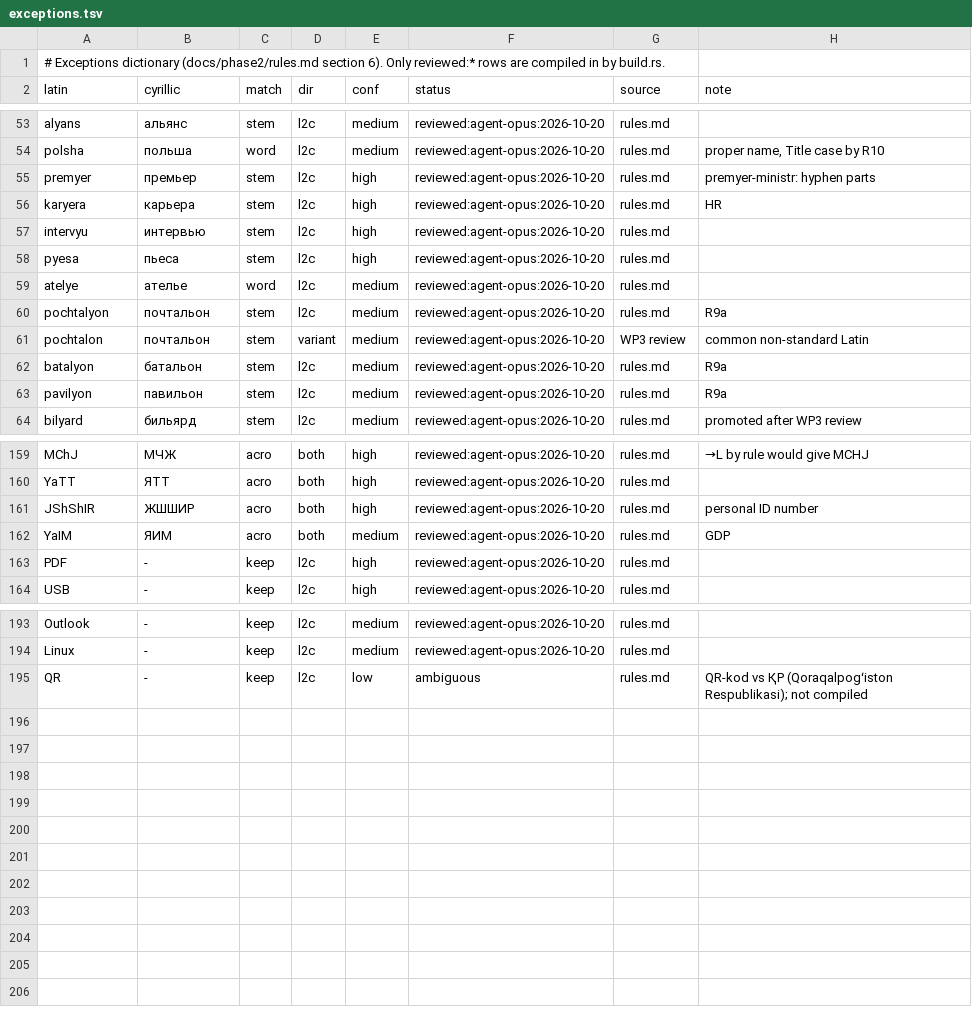
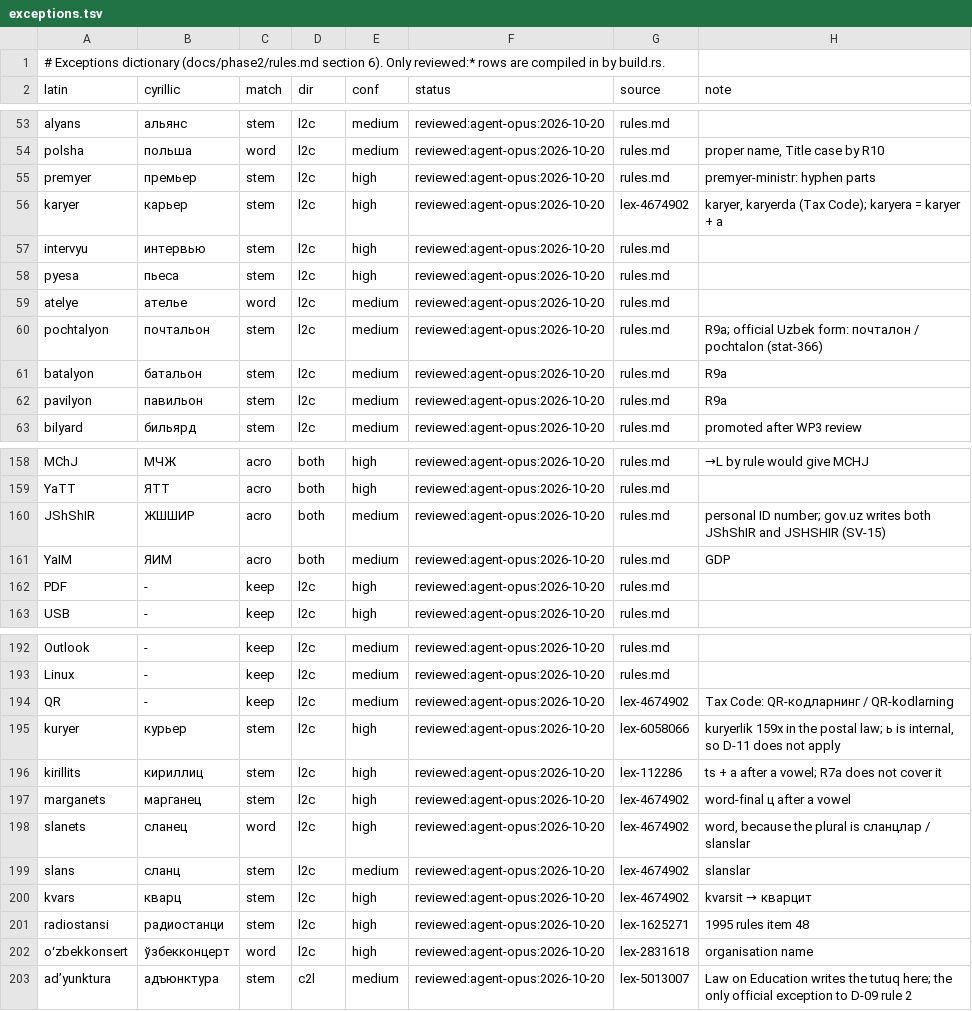
Before and after one commit to bakhodirovxz/Office, a TSV file: crates/uz-translit/data/exceptions.tsv, drawn as a sheet; only a part is shown, gaps mark what is left out.

Commit message:
Phase 2: uz-translit reformed 2026 Latin alphabet option (default 1995) and source-verification dictionary changes

```diff
--- a/crates/uz-translit/data/exceptions.tsv
+++ b/crates/uz-translit/data/exceptions.tsv
@@ -55,3 +55,3 @@ polsha	польша	word	l2c	medium	reviewed:agent-opus:2026-10-20	rules.md	prop
 premyer	премьер	stem	l2c	high	reviewed:agent-opus:2026-10-20	rules.md	premyer-ministr: hyphen parts
-karyera	карьера	stem	l2c	high	reviewed:agent-opus:2026-10-20	rules.md	HR
+karyer	карьер	stem	l2c	high	reviewed:agent-opus:2026-10-20	lex-4674902	karyer, karyerda (Tax Code); karyera = karyer + a
 intervyu	интервью	stem	l2c	high	reviewed:agent-opus:2026-10-20	rules.md	
@@ -59,4 +59,3 @@ pyesa	пьеса	stem	l2c	high	reviewed:agent-opus:2026-10-20	rules.md
 atelye	ателье	word	l2c	medium	reviewed:agent-opus:2026-10-20	rules.md	
-pochtalyon	почтальон	stem	l2c	medium	reviewed:agent-opus:2026-10-20	rules.md	R9a
-pochtalon	почтальон	stem	variant	medium	reviewed:agent-opus:2026-10-20	WP3 review	common non-standard Latin
+pochtalyon	почтальон	stem	l2c	medium	reviewed:agent-opus:2026-10-20	rules.md	R9a; official Uzbek form: почталон / pochtalon (stat-366)
 batalyon	батальон	stem	l2c	medium	reviewed:agent-opus:2026-10-20	rules.md	R9a
@@ -160,3 +159,3 @@ MChJ	МЧЖ	acro	both	high	reviewed:agent-opus:2026-10-20	rules.md	→L by rule
 YaTT	ЯТТ	acro	both	high	reviewed:agent-opus:2026-10-20	rules.md	
-JShShIR	ЖШШИР	acro	both	high	reviewed:agent-opus:2026-10-20	rules.md	personal ID number
+JShShIR	ЖШШИР	acro	both	medium	reviewed:agent-opus:2026-10-20	rules.md	personal ID number; gov.uz writes both JShShIR and JSHSHIR (SV-15)
 YaIM	ЯИМ	acro	both	medium	reviewed:agent-opus:2026-10-20	rules.md	GDP
@@ -194,2 +193,11 @@ Outlook	-	keep	l2c	medium	reviewed:agent-opus:2026-10-20	rules.md
 Linux	-	keep	l2c	medium	reviewed:agent-opus:2026-10-20	rules.md	
-QR	-	keep	l2c	low	ambiguous	rules.md	QR-kod vs ҚР (Qoraqalpogʻiston Respublikasi); not compiled
+QR	-	keep	l2c	medium	reviewed:agent-opus:2026-10-20	lex-4674902	Tax Code: QR-кодларнинг / QR-kodlarning
+kuryer	курьер	stem	l2c	high	reviewed:agent-opus:2026-10-20	lex-6058066	kuryerlik 159x in the postal law; ь is internal, so D-11 does not apply
+kirillits	кириллиц	stem	l2c	high	reviewed:agent-opus:2026-10-20	lex-112286	ts + a after a vowel; R7a does not cover it
+marganets	марганец	stem	l2c	high	reviewed:agent-opus:2026-10-20	lex-4674902	word-final ц after a vowel
+slanets	сланец	word	l2c	high	reviewed:agent-opus:2026-10-20	lex-4674902	word, because the plural is сланцлар / slanslar
+slans	сланц	stem	l2c	medium	reviewed:agent-opus:2026-10-20	lex-4674902	slanslar
+kvars	кварц	stem	l2c	high	reviewed:agent-opus:2026-10-20	lex-4674902	kvarsit → кварцит
+radiostansi	радиостанци	stem	l2c	high	reviewed:agent-opus:2026-10-20	lex-1625271	1995 rules item 48
+oʻzbekkonsert	ўзбекконцерт	word	l2c	high	reviewed:agent-opus:2026-10-20	lex-2831618	organisation name
+adʼyunktura	адъюнктура	stem	c2l	medium	reviewed:agent-opus:2026-10-20	lex-5013007	Law on Education writes the tutuq here; the only official exception to D-09 rule 2
```
Also changed, not shown: crates/uz-translit/data/golden.tsv, 13 other files.
